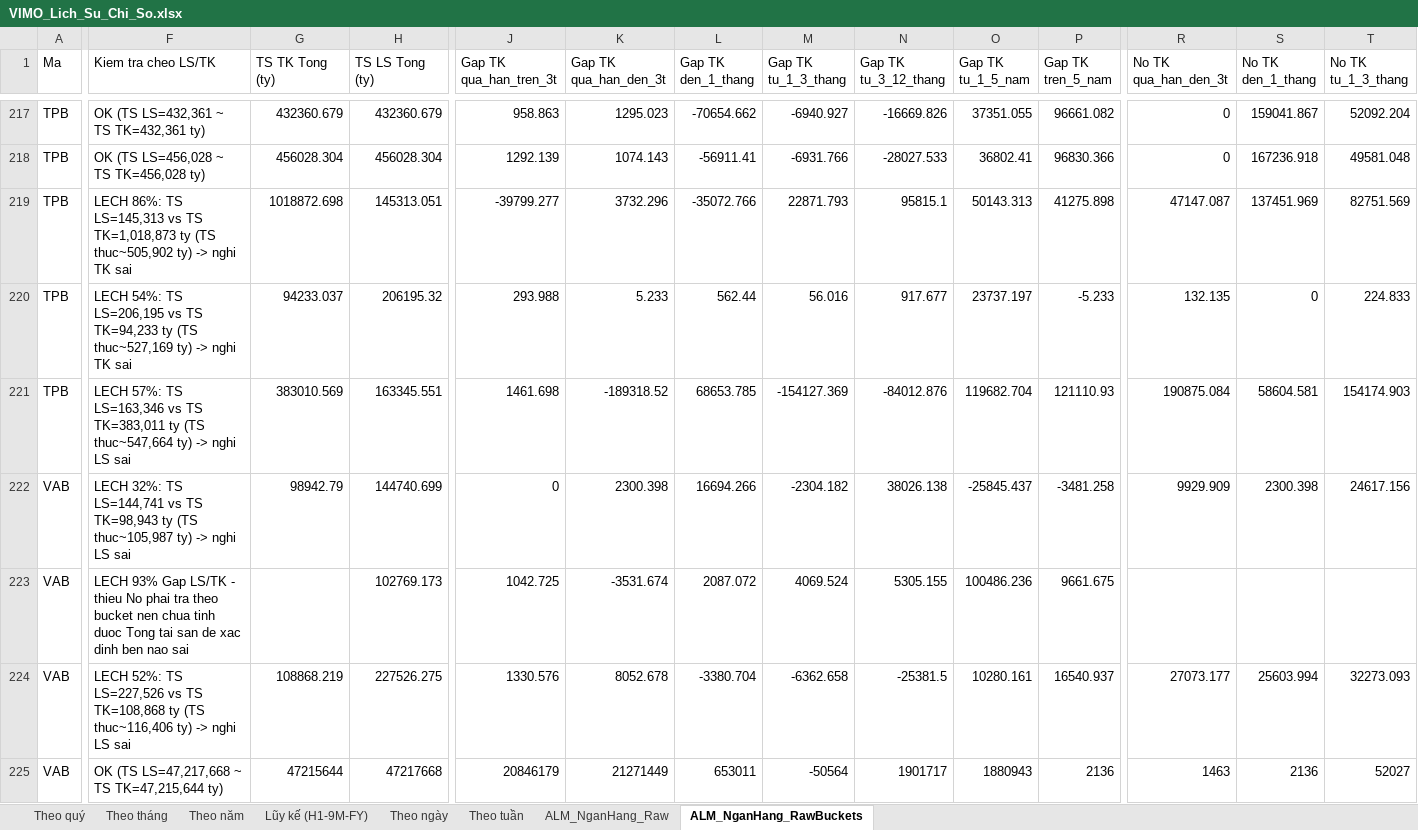
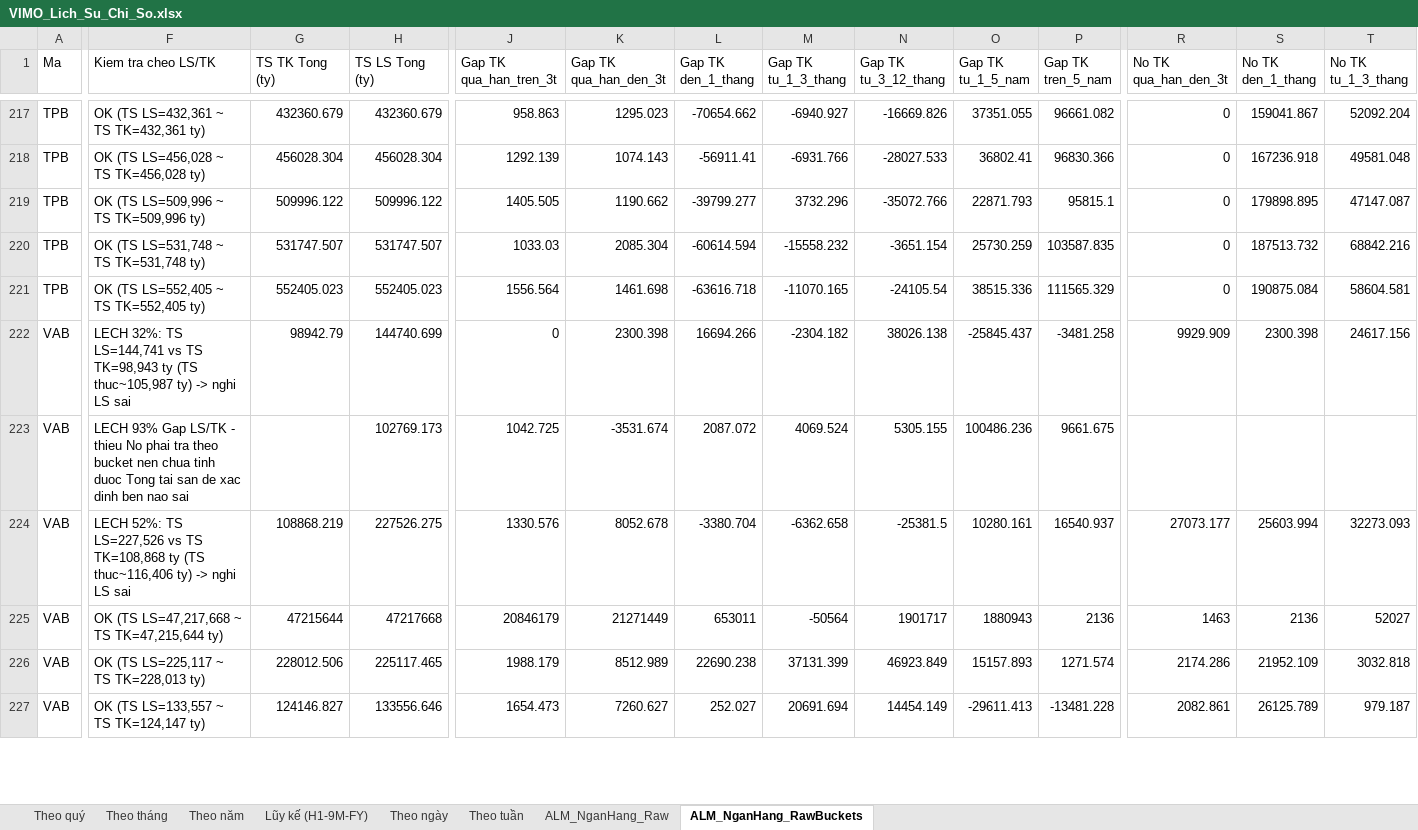
Before and after one commit to Truongutc/Phan-tich-FA, an Excel workbook: Bao cao/VIMO/VIMO_Lich_Su_Chi_So.xlsx, sheet ALM_NganHang_RawBuckets, drawn as a sheet; only a part is shown, gaps mark what is left out; the shorter side is filled out with more unchanged rows; values as stored, in another font and other column widths than the file's, no borders; removed rows and columns are numbered as before the commit, all else as after; rows hold the shown columns only; the diff covers the shown part only; the diff names each change by its address in the sheet, - before the commit and + after, or states it on an @@ line.

```diff
--- a/Bao cao/VIMO/VIMO_Lich_Su_Chi_So.xlsx (sheet ALM_NganHang_RawBuckets)
+++ b/Bao cao/VIMO/VIMO_Lich_Su_Chi_So.xlsx (sheet ALM_NganHang_RawBuckets)
-F219 (Kiem tra cheo LS/TK): LECH 86%: TS LS=145,313 vs TS TK=1,018,873 ty (TS thuc~505,902 ty) -> nghi TK sai
+F219 (Kiem tra cheo LS/TK): OK (TS LS=509,996 ~ TS TK=509,996 ty)
-G219 (TS TK Tong (ty)): 1018872.698
+G219 (TS TK Tong (ty)): 509996.122
-H219 (TS LS Tong (ty)): 145313.051
+H219 (TS LS Tong (ty)): 509996.122
-J219 (Gap TK qua_han_tren_3t): -39799.277
+J219 (Gap TK qua_han_tren_3t): 1405.505
-K219 (Gap TK qua_han_den_3t): 3732.296
+K219 (Gap TK qua_han_den_3t): 1190.662
-L219 (Gap TK den_1_thang): -35072.766
+L219 (Gap TK den_1_thang): -39799.277
-M219 (Gap TK tu_1_3_thang): 22871.793
+M219 (Gap TK tu_1_3_thang): 3732.296
-N219 (Gap TK tu_3_12_thang): 95815.1
+N219 (Gap TK tu_3_12_thang): -35072.766
-O219 (Gap TK tu_1_5_nam): 50143.313
+O219 (Gap TK tu_1_5_nam): 22871.793
-P219 (Gap TK tren_5_nam): 41275.898
+P219 (Gap TK tren_5_nam): 95815.1
-R219 (No TK qua_han_den_3t): 47147.087
+R219 (No TK qua_han_den_3t): 0
-S219 (No TK den_1_thang): 137451.969
+S219 (No TK den_1_thang): 179898.895
-T219 (No TK tu_1_3_thang): 82751.569
+T219 (No TK tu_1_3_thang): 47147.087
-row 220: TPB | LECH 54%: TS LS=206,195 vs TS TK=94,233 ty (TS thuc~527,169 ty) -> nghi TK sai | 94233.037 | 206195.32 | 293.988 | 5.233 | 562.44 | 56.016 | 917.677 | 23737.197 | -5.233 | 132.135 | 0 | 224.833
+row 220: TPB | OK (TS LS=531,748 ~ TS TK=531,748 ty) | 531747.507 | 531747.507 | 1033.03 | 2085.304 | -60614.594 | -15558.232 | -3651.154 | 25730.259 | 103587.835 | 0 | 187513.732 | 68842.216
-F221 (Kiem tra cheo LS/TK): LECH 57%: TS LS=163,346 vs TS TK=383,011 ty (TS thuc~547,664 ty) -> nghi LS sai
+F221 (Kiem tra cheo LS/TK): OK (TS LS=552,405 ~ TS TK=552,405 ty)
-G221 (TS TK Tong (ty)): 383010.569
+G221 (TS TK Tong (ty)): 552405.023
-H221 (TS LS Tong (ty)): 163345.551
+H221 (TS LS Tong (ty)): 552405.023
-J221 (Gap TK qua_han_tren_3t): 1461.698
+J221 (Gap TK qua_han_tren_3t): 1556.564
-K221 (Gap TK qua_han_den_3t): -189318.52
+K221 (Gap TK qua_han_den_3t): 1461.698
-L221 (Gap TK den_1_thang): 68653.785
+L221 (Gap TK den_1_thang): -63616.718
-M221 (Gap TK tu_1_3_thang): -154127.369
+M221 (Gap TK tu_1_3_thang): -11070.165
-N221 (Gap TK tu_3_12_thang): -84012.876
+N221 (Gap TK tu_3_12_thang): -24105.54
-O221 (Gap TK tu_1_5_nam): 119682.704
+O221 (Gap TK tu_1_5_nam): 38515.336
-P221 (Gap TK tren_5_nam): 121110.93
+P221 (Gap TK tren_5_nam): 111565.329
-R221 (No TK qua_han_den_3t): 190875.084
+R221 (No TK qua_han_den_3t): 0
-S221 (No TK den_1_thang): 58604.581
+S221 (No TK den_1_thang): 190875.084
-T221 (No TK tu_1_3_thang): 154174.903
+T221 (No TK tu_1_3_thang): 58604.581
```
Also changed, not shown: 63 edited cells elsewhere in this sheet, sheet ALM_NganHang_Raw, 2 other files.
